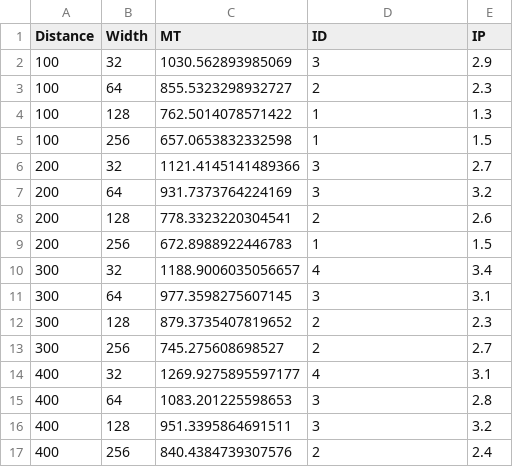
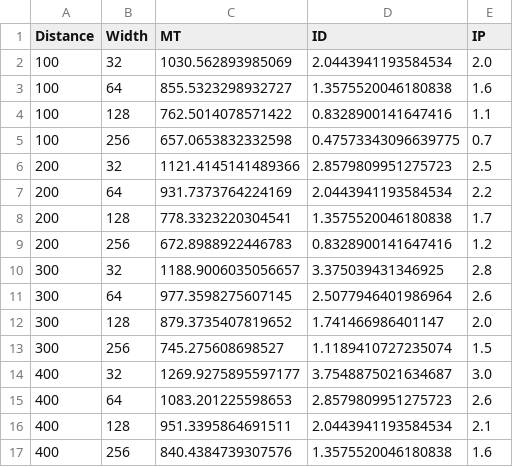
Before and after one commit to PidgeonBrained/HumanComputerInteraction, a CSV file: results.csv, drawn as a sheet.

```diff
--- a/results.csv
+++ b/results.csv
@@ -1,17 +1,17 @@
 Distance,Width,MT,ID,IP
-100,32,1030.562893985069,3,2.9
-100,64,855.5323298932727,2,2.3
-100,128,762.5014078571422,1,1.3
-100,256,657.0653832332598,1,1.5
-200,32,1121.4145141489366,3,2.7
-200,64,931.7373764224169,3,3.2
-200,128,778.3323220304541,2,2.6
-200,256,672.8988922446783,1,1.5
-300,32,1188.9006035056657,4,3.4
-300,64,977.3598275607145,3,3.1
-300,128,879.3735407819652,2,2.3
-300,256,745.275608698527,2,2.7
-400,32,1269.9275895597177,4,3.1
-400,64,1083.201225598653,3,2.8
-400,128,951.3395864691511,3,3.2
-400,256,840.4384739307576,2,2.4
+100,32,1030.562893985069,2.0443941193584534,2.0
+100,64,855.5323298932727,1.3575520046180838,1.6
+100,128,762.5014078571422,0.8328900141647416,1.1
+100,256,657.0653832332598,0.47573343096639775,0.7
+200,32,1121.4145141489366,2.8579809951275723,2.5
+200,64,931.7373764224169,2.0443941193584534,2.2
+200,128,778.3323220304541,1.3575520046180838,1.7
+200,256,672.8988922446783,0.8328900141647416,1.2
+300,32,1188.9006035056657,3.375039431346925,2.8
+300,64,977.3598275607145,2.5077946401986964,2.6
+300,128,879.3735407819652,1.741466986401147,2.0
+300,256,745.275608698527,1.1189410727235074,1.5
+400,32,1269.9275895597177,3.7548875021634687,3.0
+400,64,1083.201225598653,2.8579809951275723,2.6
+400,128,951.3395864691511,2.0443941193584534,2.1
+400,256,840.4384739307576,1.3575520046180838,1.6
```
Also changed, not shown: 2 other files.
